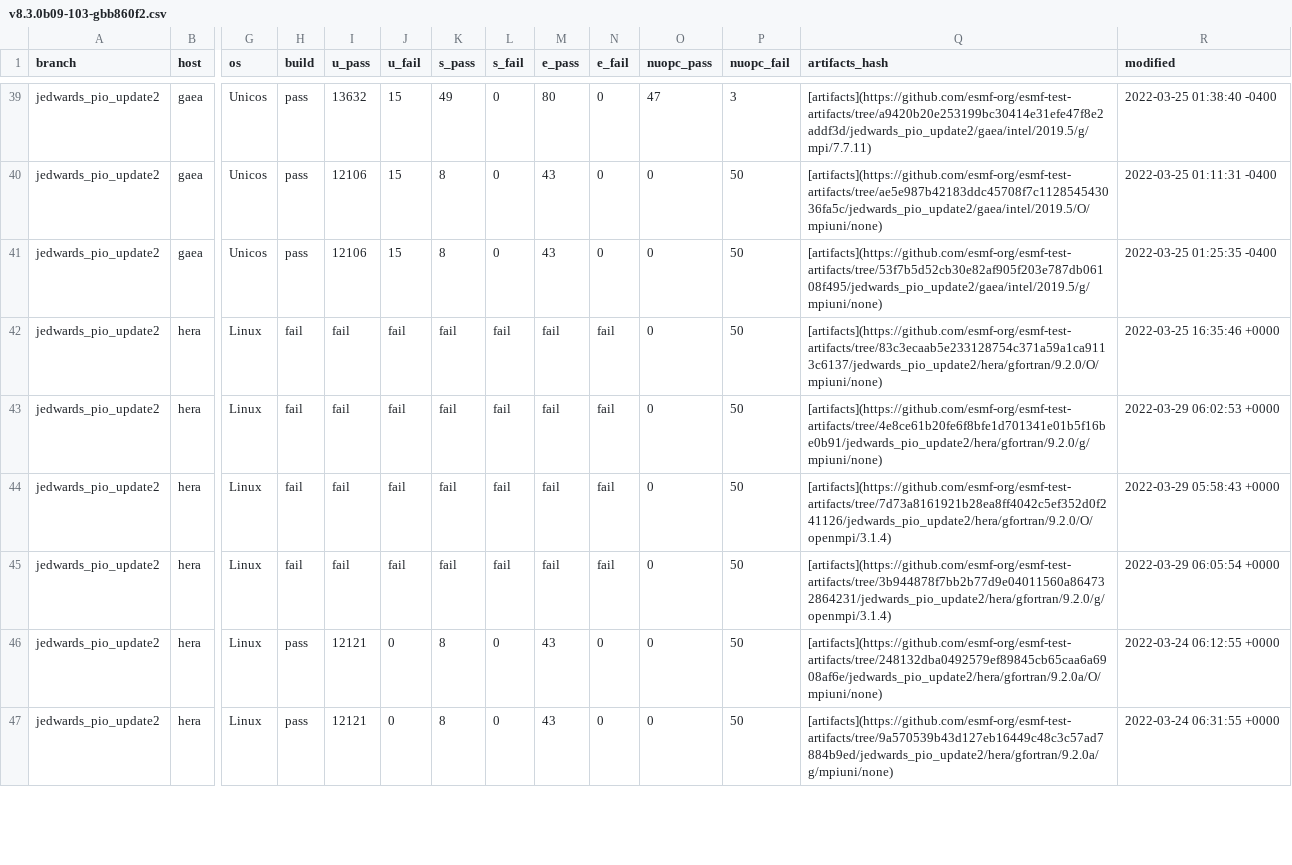
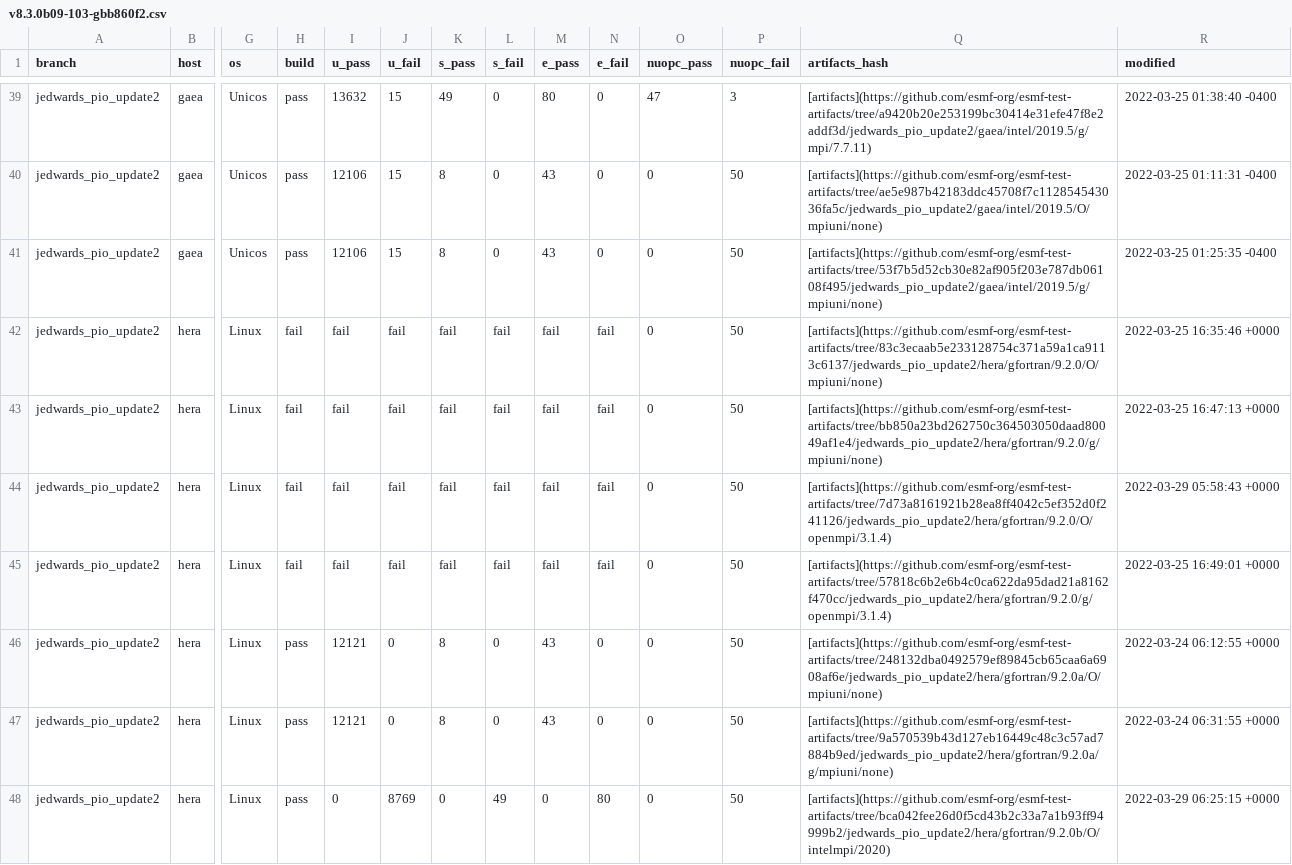
Before and after one commit to esmf-org/esmf-test-summary-2022-07, a CSV file: jedwards_pio_update2/v8.3.0b09-103-gbb860f2.csv, drawn as a sheet; only a part is shown, gaps mark what is left out; rows hold the shown columns only; the diff covers the shown part only; the diff names each change by its address in the sheet, - before the commit and + after, or states it on an @@ line.

Commit message:
'updated summary for hash v8.3.0b09-103-gbb860f2 on jedwards/pio_update2'

```diff
--- a/jedwards_pio_update2/v8.3.0b09-103-gbb860f2.csv
+++ b/jedwards_pio_update2/v8.3.0b09-103-gbb860f2.csv
-Q43 (artifacts_hash): [artifacts](https://github.com/esmf-org/esmf-test-artifacts/tree/4e8ce61b20fe6f8bfe1d701341e01b5f16be0b91/jedwards_pio_update2/hera/gfortran/9.2.0/g/mpiuni/none)
+Q43 (artifacts_hash): [artifacts](https://github.com/esmf-org/esmf-test-artifacts/tree/bb850a23bd262750c364503050daad80049af1e4/jedwards_pio_update2/hera/gfortran/9.2.0/g/mpiuni/none)
-R43 (modified): 2022-03-29 06:02:53 +0000
+R43 (modified): 2022-03-25 16:47:13 +0000
-Q45 (artifacts_hash): [artifacts](https://github.com/esmf-org/esmf-test-artifacts/tree/3b944878f7bb2b77d9e04011560a864732864231/jedwards_pio_update2/hera/gfortran/9.2.0/g/openmpi/3.1.4)
+Q45 (artifacts_hash): [artifacts](https://github.com/esmf-org/esmf-test-artifacts/tree/57818c6b2e6b4c0ca622da95dad21a8162f470cc/jedwards_pio_update2/hera/gfortran/9.2.0/g/openmpi/3.1.4)
-R45 (modified): 2022-03-29 06:05:54 +0000
+R45 (modified): 2022-03-25 16:49:01 +0000
+row 48: jedwards_pio_update2 | hera | Linux | pass | 0 | 8769 | 0 | 49 | 0 | 80 | 0 | 50 | [artifacts](https://github.com/esmf-org/esmf-test-artifacts/tree/bca042fee26d0f5cd43b2c33a7a1b93ff94999b2/jedwards_pio_update2/hera/gfortran/9.2.0b/O/intelmpi/2020) | 2022-03-29 06:25:15 +0000
```
Also changed, not shown: 1 removed row and 14 edited cells elsewhere in this file, 2 other files.
